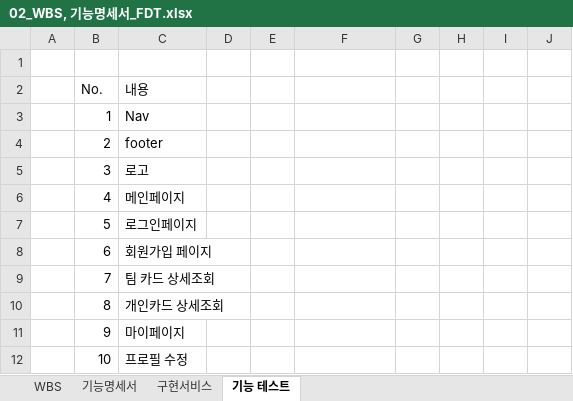
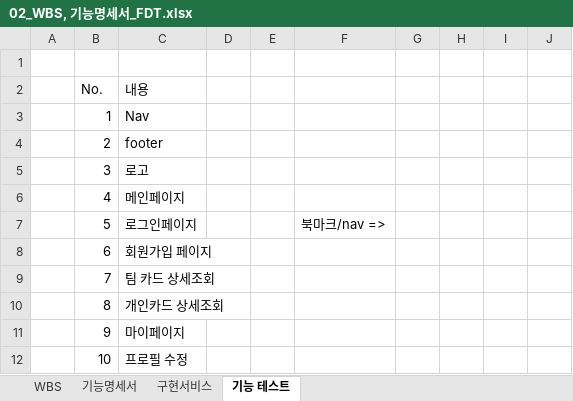
Before and after one commit to siwon-park/Find_Dev_Team, an Excel workbook: 기획/02_WBS, 기능명세서_FDT.xlsx, sheet 기능 테스트, drawn as a sheet; only a part is shown; values as stored, in another font and other column widths than the file's, no borders; the diff names each change by its address in the sheet, - before the commit and + after, or states it on an @@ line.

```diff
--- a/기획/02_WBS, 기능명세서_FDT.xlsx (sheet 기능 테스트)
+++ b/기획/02_WBS, 기능명세서_FDT.xlsx (sheet 기능 테스트)
-F7: (empty)
+F7: 북마크/nav =>
```
Also changed, not shown: 9 other files.
